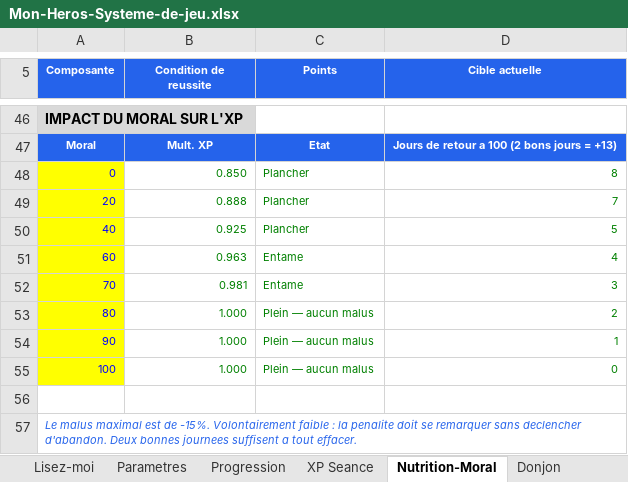
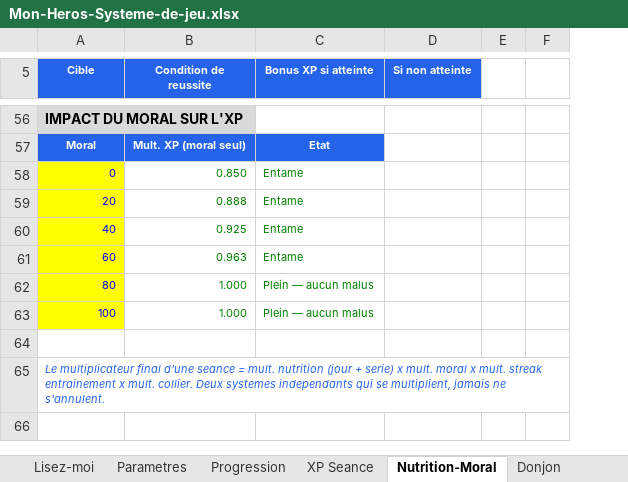
Before and after one commit to JeremyArcand/get-fit, an Excel workbook: Mon-Heros-Systeme-de-jeu.xlsx, sheet Nutrition-Moral, drawn as a sheet; only a part is shown, gaps mark what is left out; values as stored, in another font and other column widths than the file's, no borders; removed rows and columns are numbered as before the commit, all else as after; the diff covers the shown part only; the diff names each change by its address in the sheet, - before the commit and + after, or states it on an @@ line.

Commit message:
Mise à jour automatique via Claude Code

```diff
--- a/Mon-Heros-Systeme-de-jeu.xlsx (sheet Nutrition-Moral)
+++ b/Mon-Heros-Systeme-de-jeu.xlsx (sheet Nutrition-Moral)
-column C (Points), rows 47-51: Etat | Plancher | Plancher | Plancher | Entame; row 53: Plein — aucun malus; row 55: Plein — aucun malus
-column D (Cible actuelle), rows 47-51: Jours de retour a 100 (2 bons jours = +13) | 8 | 7 | 5 | 4; row 53: 2; row 55: 0
+column C (Bonus XP si atteinte), rows 57-63: Etat | Entame | Entame | Entame | Entame | Plein — aucun malus | Plein — aucun malus
+column D (Si non atteinte), empty
+column E, empty
+column F, empty
-A5: Composante
+A5: Cible
-B57 (Condition de reussite): Mult. XP
+B57 (Condition de reussite): Mult. XP (moral seul)
-row 52: 70 | 0.981 | Entame | 3
-row 54: 90 | 1.000 | Plein — aucun malus | 1
-A65 (Cible): Le malus maximal est de -15%. Volontairement faible : la penalite doit se remarquer sans declencher d'abandon. Deux bonnes journees suffisent a tout effacer.
+A65 (Cible): Le multiplicateur final d'une seance = mult. nutrition (jour + serie) x mult. moral x mult. streak entrainement x mult. collier. Deux systemes independants qui se multiplient, jamais ne s'annulent.
```
Also changed, not shown: 28 added rows, 18 removed rows, 18 edited cells and cell formats elsewhere in this sheet, sheet Sim 52 semaines, sheet Parametres, sheet XP Seance, formulas that keep their value, charts or pictures, 2 other files.
